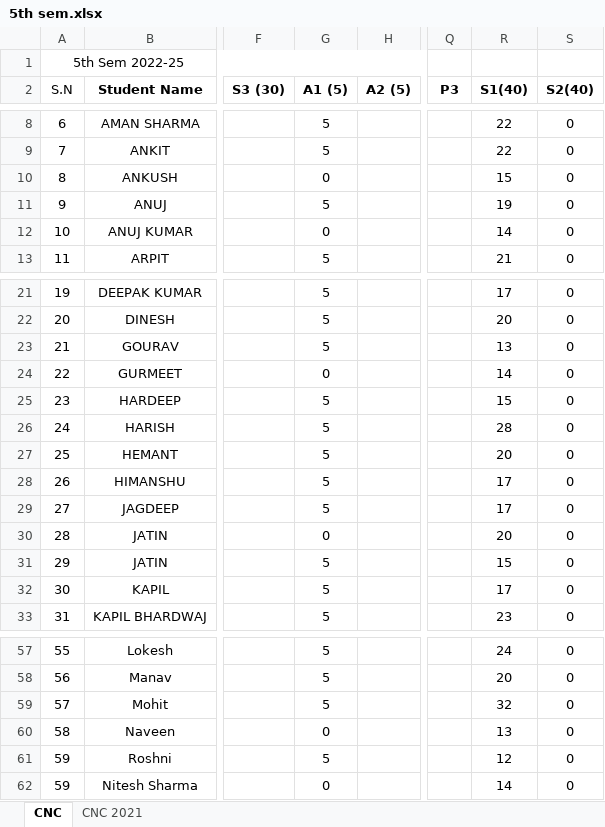
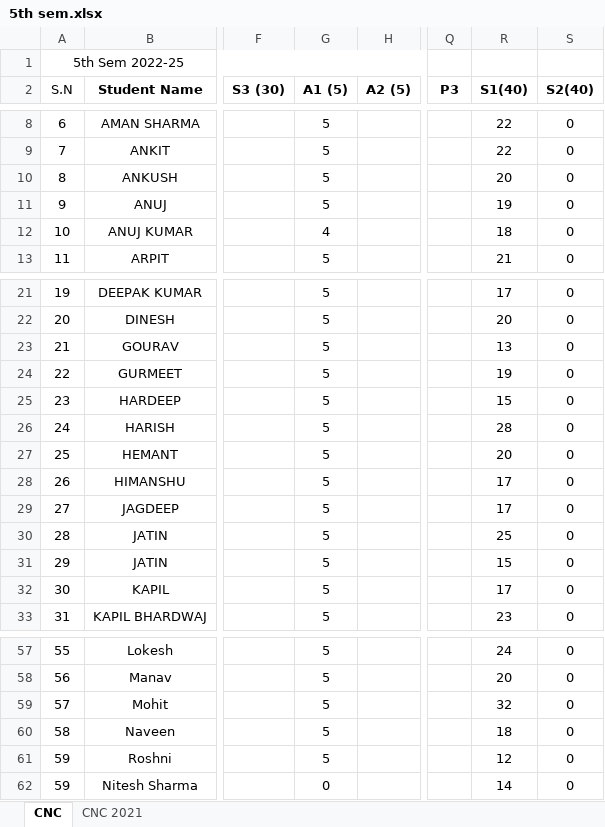
Before and after one commit to mechanicalcodingthunder/MechanicalCodingThunder.github.io, an Excel workbook: static/Upload/5th sem.xlsx, sheet CNC, drawn as a sheet; only a part is shown, gaps mark what is left out; values as stored, in another font and other column widths than the file's, no borders; the diff names each change by its address in the sheet, - before the commit and + after, or states it on an @@ line.

Commit message:
Update 5th sem.xlsx

```diff
--- a/static/Upload/5th sem.xlsx (sheet CNC)
+++ b/static/Upload/5th sem.xlsx (sheet CNC)
-G10 (A1 (5)): 0
+G10 (A1 (5)): 5
-R10 (S1(40)): 15
+R10 (S1(40)): 20
-G12 (A1 (5)): 0
+G12 (A1 (5)): 4
-R12 (S1(40)): 14
+R12 (S1(40)): 18
-G24 (A1 (5)): 0
+G24 (A1 (5)): 5
-R24 (S1(40)): 14
+R24 (S1(40)): 19
-G30 (A1 (5)): 0
+G30 (A1 (5)): 5
-R30 (S1(40)): 20
+R30 (S1(40)): 25
-G60 (A1 (5)): 0
+G60 (A1 (5)): 5
-R60 (S1(40)): 13
+R60 (S1(40)): 18
```
